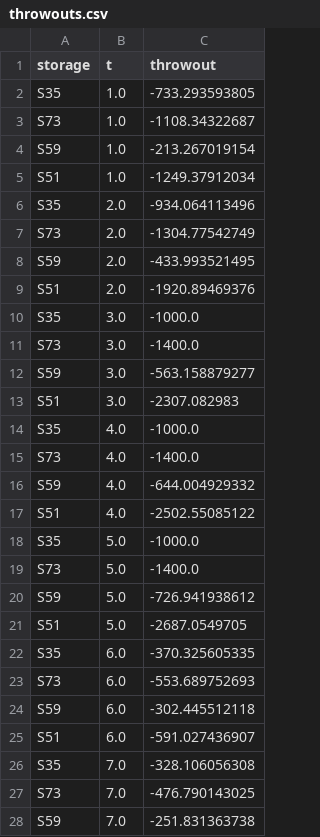
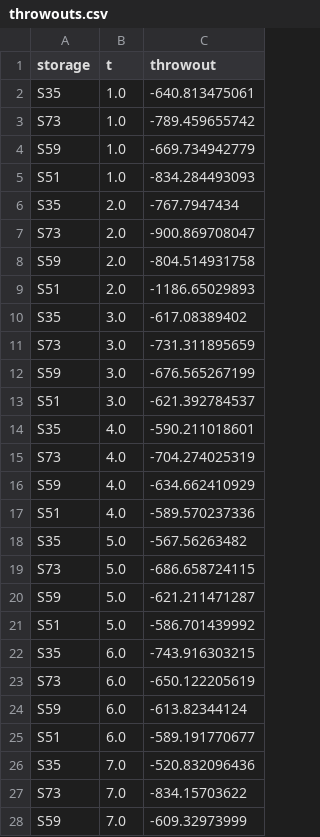
Before and after one commit to edz504/not_grapefruit, a CSV file: simulator/throwouts.csv, drawn as a sheet; only a part is shown; the diff covers the shown part only.

```diff
--- a/simulator/throwouts.csv
+++ b/simulator/throwouts.csv
@@ -1,28 +1,28 @@
 storage,t,throwout
-S35,1.0,-733.293593805
-S73,1.0,-1108.34322687
-S59,1.0,-213.267019154
-S51,1.0,-1249.37912034
-S35,2.0,-934.064113496
-S73,2.0,-1304.77542749
-S59,2.0,-433.993521495
-S51,2.0,-1920.89469376
-S35,3.0,-1000.0
-S73,3.0,-1400.0
-S59,3.0,-563.158879277
-S51,3.0,-2307.082983
-S35,4.0,-1000.0
-S73,4.0,-1400.0
-S59,4.0,-644.004929332
-S51,4.0,-2502.55085122
-S35,5.0,-1000.0
-S73,5.0,-1400.0
-S59,5.0,-726.941938612
-S51,5.0,-2687.0549705
-S35,6.0,-370.325605335
-S73,6.0,-553.689752693
-S59,6.0,-302.445512118
-S51,6.0,-591.027436907
-S35,7.0,-328.106056308
-S73,7.0,-476.790143025
-S59,7.0,-251.831363738
+S35,1.0,-640.813475061
+S73,1.0,-789.459655742
+S59,1.0,-669.734942779
+S51,1.0,-834.284493093
+S35,2.0,-767.7947434
+S73,2.0,-900.869708047
+S59,2.0,-804.514931758
+S51,2.0,-1186.65029893
+S35,3.0,-617.08389402
+S73,3.0,-731.311895659
+S59,3.0,-676.565267199
+S51,3.0,-621.392784537
+S35,4.0,-590.211018601
+S73,4.0,-704.274025319
+S59,4.0,-634.662410929
+S51,4.0,-589.570237336
+S35,5.0,-567.56263482
+S73,5.0,-686.658724115
+S59,5.0,-621.211471287
+S51,5.0,-586.701439992
+S35,6.0,-743.916303215
+S73,6.0,-650.122205619
+S59,6.0,-613.82344124
+S51,6.0,-589.191770677
+S35,7.0,-520.832096436
+S73,7.0,-834.15703622
+S59,7.0,-609.32973999
```
Also changed, not shown: 165 edited cells elsewhere in this file, demand_pipeline/profit_csvs/fcoj_futures_max_profit.csv, demand_pipeline/profit_csvs/roj_futures_max_profit.csv, 14 other files.
